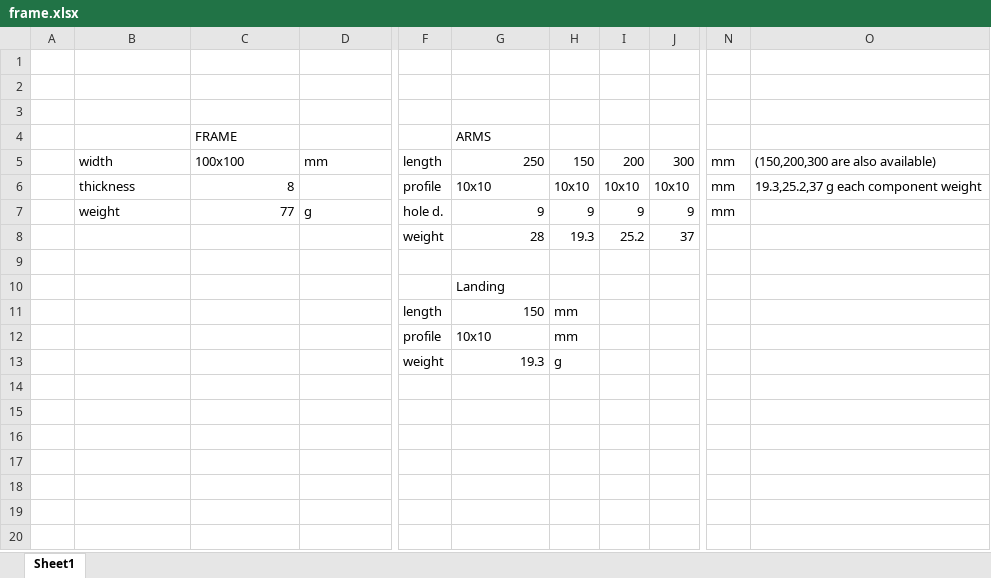
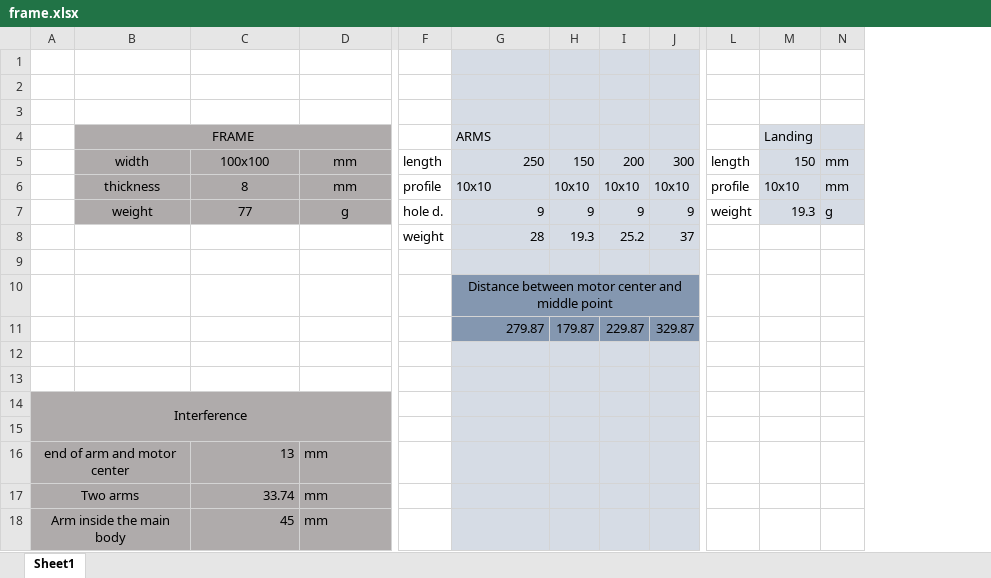
Before and after one commit to kennethdecker/CONTINUUM, an Excel workbook: frame.xlsx, sheet Sheet1, drawn as a sheet; only a part is shown, gaps mark what is left out; values as stored, in another font and other column widths than the file's, no borders; removed rows and columns are numbered as before the commit, all else as after; rows hold the shown columns only; the diff covers the shown part only; the diff names each change by its address in the sheet, - before the commit and + after, or states it on an @@ line.

Commit message:
Add files via upload
Frame interference file added

```diff
--- a/frame.xlsx (sheet Sheet1)
+++ b/frame.xlsx (sheet Sheet1)
-column A, empty
+column A, row 14: Interference
+column L, rows 5-7: length | profile | weight
+column M, rows 5-7: 150 | 10x10 | 19.3
-column O, rows 5-6: (150,200,300 are also available) | 19.3,25.2,37 g each component weight
-G1:J3 fill: none
+G1:J3 fill: #D6DCE5
-row 4:  |  | FRAME |  |  | ARMS
+row 4:  | FRAME |  |  |  | ARMS |  |  |  |  | Landing
-B5:D7 fill: none
+B5:D7 fill: #AFABAB
-B5:D5 alignment: left
+B5:D5 alignment: center
-G5:J9 fill: none
+G5:J9 fill: #D6DCE5
-N5:N7 fill: none
+N5:N7 fill: #D6DCE5
-B6:B7 alignment: left
+B6:B7 alignment: center
-C6:C7 alignment: right
+C6:C7 alignment: center
-D6: (empty)
+D6: mm
-D7 alignment: left
+D7 alignment: center
-N7: mm
+N7: g
-G10: Landing
+G10: Distance between motor center and middle point
-G10 alignment: left
+G10 alignment: center
-G10:J10 fill: none
+G10:J10 fill: #8497B0
+G10:J10 merged
+row 11:  |  |  |  |  | 279.87 | 179.87 | 229.87 | 329.87
-row 12:  |  |  |  | length | 150 | mm
+row 12: (empty)
-G12:J14 fill: none
+G12:J14 fill: #D6DCE5
-row 13:  |  |  |  | profile | 10x10 | mm
+row 13: (empty)
-B14:D14 fill: none
+B14:D14 fill: #AFABAB
-F14: weight
+F14: (empty)
-G14: 19.3
+G14: (empty)
-H14: g
+H14: (empty)
+row 15: (empty)
+row 16: end of arm and motor center |  | 13 | mm
+row 17: Two arms |  | 33.74 | mm
+row 18: Arm inside the main body |  | 45 | mm
```
Also changed, not shown: 2 removed columns elsewhere in this sheet.
